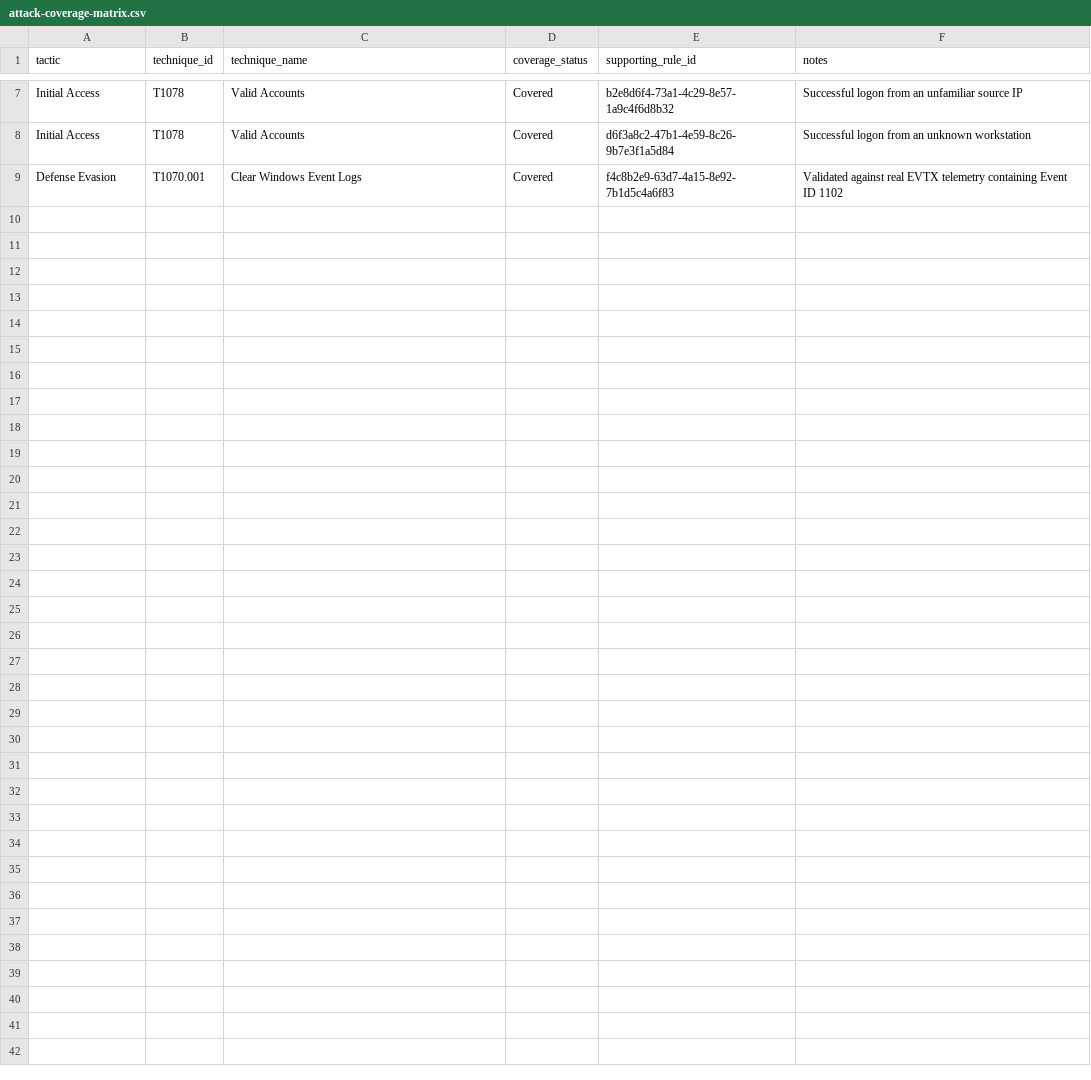
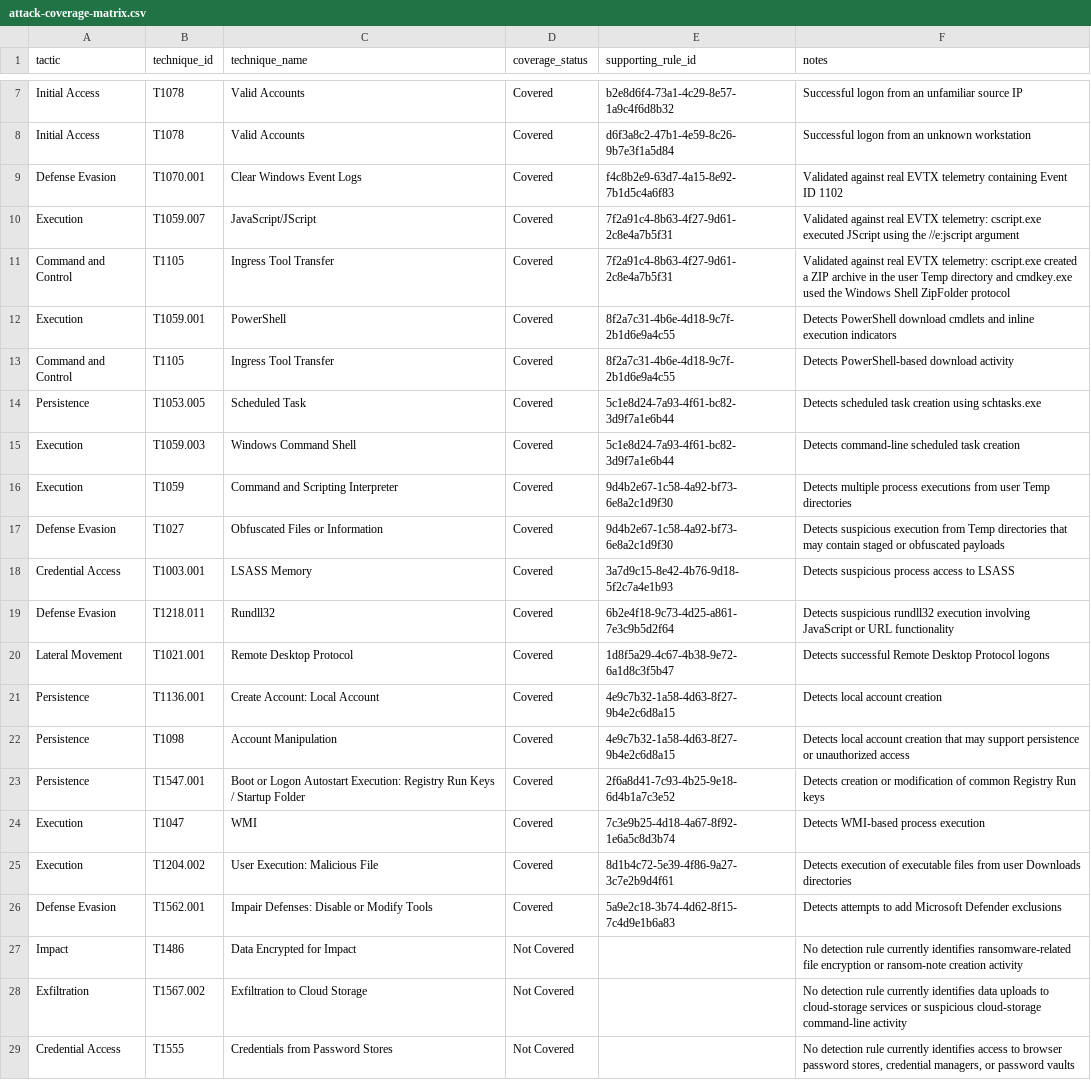
Before and after one commit to martandjadhav743-sketch/detection-engineering-lab, a CSV file: attack-coverage-matrix.csv, drawn as a sheet; only a part is shown, gaps mark what is left out; the diff names each change by its address in the sheet, - before the commit and + after, or states it on an @@ line.

Commit message:
Add Phase 6 rule tuning, closure classifications, coverage gaps, and telemetry documentation

```diff
--- a/attack-coverage-matrix.csv
+++ b/attack-coverage-matrix.csv
+row 10: Execution | T1059.007 | JavaScript/JScript | Covered | 7f2a91c4-8b63-4f27-9d61-2c8e4a7b5f31 | Validated against real EVTX telemetry: cscript.exe executed JScript using the //e:jscript argument
+row 11: Command and Control | T1105 | Ingress Tool Transfer | Covered | 7f2a91c4-8b63-4f27-9d61-2c8e4a7b5f31 | Validated against real EVTX telemetry: cscript.exe created a ZIP archive in the user Temp directory and cmdkey.exe used the Windows Shell ZipFolder protocol
+row 12: Execution | T1059.001 | PowerShell | Covered | 8f2a7c31-4b6e-4d18-9c7f-2b1d6e9a4c55 | Detects PowerShell download cmdlets and inline execution indicators
+row 13: Command and Control | T1105 | Ingress Tool Transfer | Covered | 8f2a7c31-4b6e-4d18-9c7f-2b1d6e9a4c55 | Detects PowerShell-based download activity
+row 14: Persistence | T1053.005 | Scheduled Task | Covered | 5c1e8d24-7a93-4f61-bc82-3d9f7a1e6b44 | Detects scheduled task creation using schtasks.exe
+row 15: Execution | T1059.003 | Windows Command Shell | Covered | 5c1e8d24-7a93-4f61-bc82-3d9f7a1e6b44 | Detects command-line scheduled task creation
+row 16: Execution | T1059 | Command and Scripting Interpreter | Covered | 9d4b2e67-1c58-4a92-bf73-6e8a2c1d9f30 | Detects multiple process executions from user Temp directories
+row 17: Defense Evasion | T1027 | Obfuscated Files or Information | Covered | 9d4b2e67-1c58-4a92-bf73-6e8a2c1d9f30 | Detects suspicious execution from Temp directories that may contain staged or obfuscated payloads
+row 18: Credential Access | T1003.001 | LSASS Memory | Covered | 3a7d9c15-8e42-4b76-9d18-5f2c7a4e1b93 | Detects suspicious process access to LSASS
+row 19: Defense Evasion | T1218.011 | Rundll32 | Covered | 6b2e4f18-9c73-4d25-a861-7e3c9b5d2f64 | Detects suspicious rundll32 execution involving JavaScript or URL functionality
+row 20: Lateral Movement | T1021.001 | Remote Desktop Protocol | Covered | 1d8f5a29-4c67-4b38-9e72-6a1d8c3f5b47 | Detects successful Remote Desktop Protocol logons
+row 21: Persistence | T1136.001 | Create Account: Local Account | Covered | 4e9c7b32-1a58-4d63-8f27-9b4e2c6d8a15 | Detects local account creation
+row 22: Persistence | T1098 | Account Manipulation | Covered | 4e9c7b32-1a58-4d63-8f27-9b4e2c6d8a15 | Detects local account creation that may support persistence or unauthorized access
+row 23: Persistence | T1547.001 | Boot or Logon Autostart Execution: Registry Run Keys / Startup Folder | Covered | 2f6a8d41-7c93-4b25-9e18-6d4b1a7c3e52 | Detects creation or modification of common Registry Run keys
+row 24: Execution | T1047 | WMI | Covered | 7c3e9b25-4d18-4a67-8f92-1e6a5c8d3b74 | Detects WMI-based process execution
+row 25: Execution | T1204.002 | User Execution: Malicious File | Covered | 8d1b4c72-5e39-4f86-9a27-3c7e2b9d4f61 | Detects execution of executable files from user Downloads directories
+row 26: Defense Evasion | T1562.001 | Impair Defenses: Disable or Modify Tools | Covered | 5a9e2c18-3b74-4d62-8f15-7c4d9e1b6a83 | Detects attempts to add Microsoft Defender exclusions
+row 27: Impact | T1486 | Data Encrypted for Impact | Not Covered |  | No detection rule currently identifies ransomware-related file encryption or ransom-note creation activity
+row 28: Exfiltration | T1567.002 | Exfiltration to Cloud Storage | Not Covered |  | No detection rule currently identifies data uploads to cloud-storage services or suspicious cloud-storage command-line activity
+row 29: Credential Access | T1555 | Credentials from Password Stores | Not Covered |  | No detection rule currently identifies access to browser password stores, credential managers, or password vaults
```
Also changed, not shown: 7 other files.
